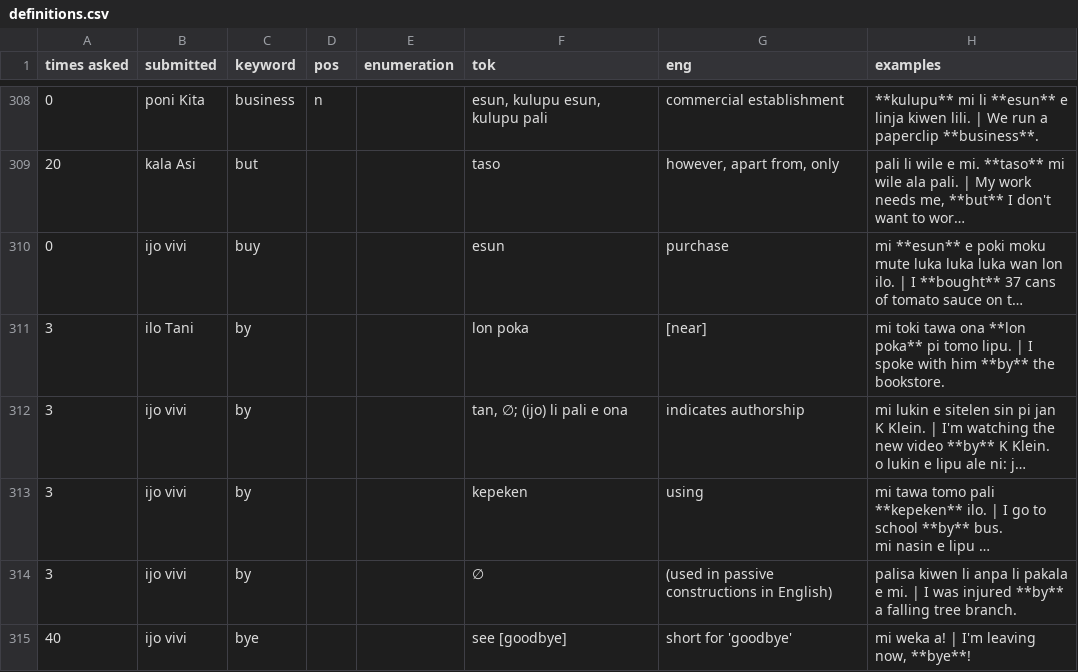
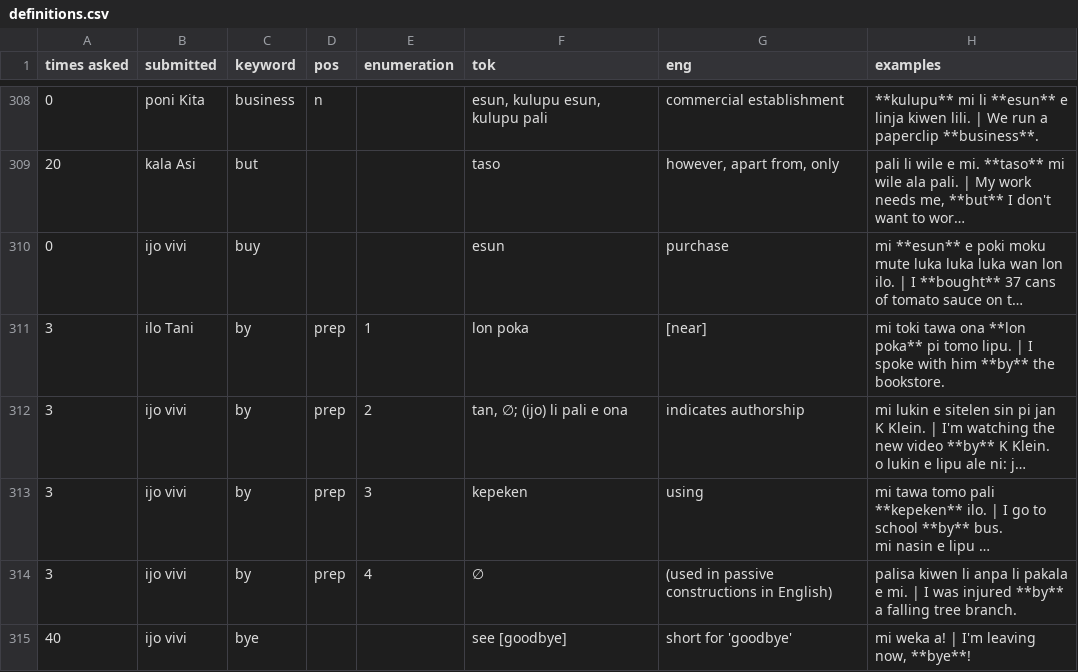
Before and after one commit to pona-la/kemeka.pona.la, a CSV file: data/definitions.csv, drawn as a sheet; only a part is shown, gaps mark what is left out; long unchanged cells end in …; the diff covers the shown part only; the diff names each change by its address in the sheet, - before the commit and + after, or states it on an @@ line.

Commit message:
Update data for 2026-11-24

```diff
--- a/data/definitions.csv
+++ b/data/definitions.csv
-D311:D314 (pos): (empty)
+D311:D314 (pos): prep
-E311 (enumeration): (empty)
+E311 (enumeration): 1
-E312 (enumeration): (empty)
+E312 (enumeration): 2
-E313 (enumeration): (empty)
+E313 (enumeration): 3
-E314 (enumeration): (empty)
+E314 (enumeration): 4
```
Also changed, not shown: 8 added rows, 2 removed rows and 12 edited cells elsewhere in this file, data/notes.csv.
